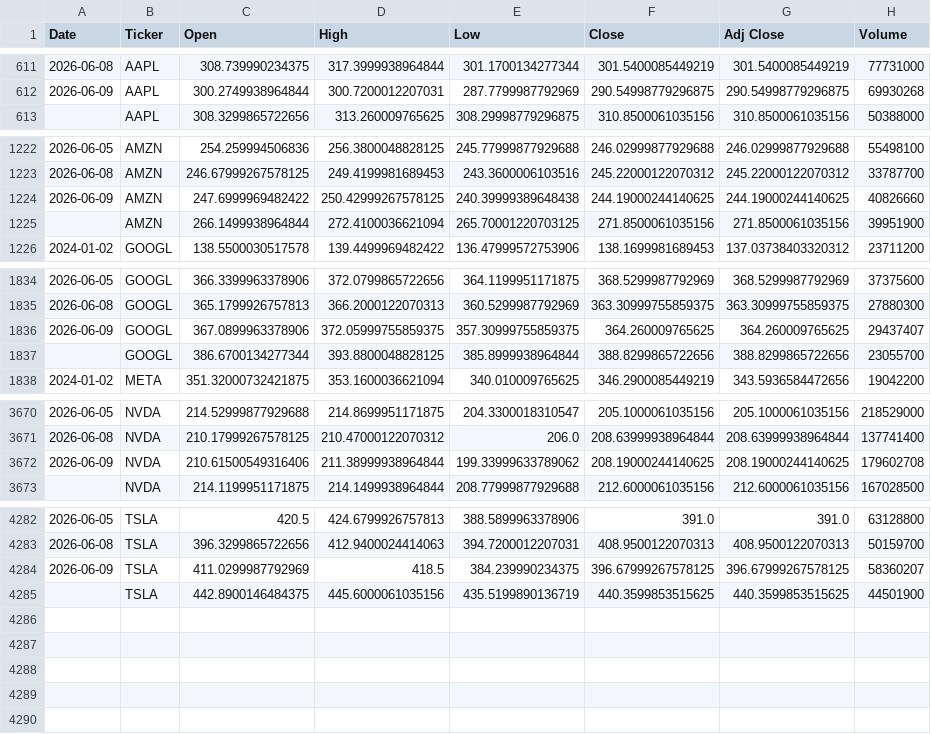
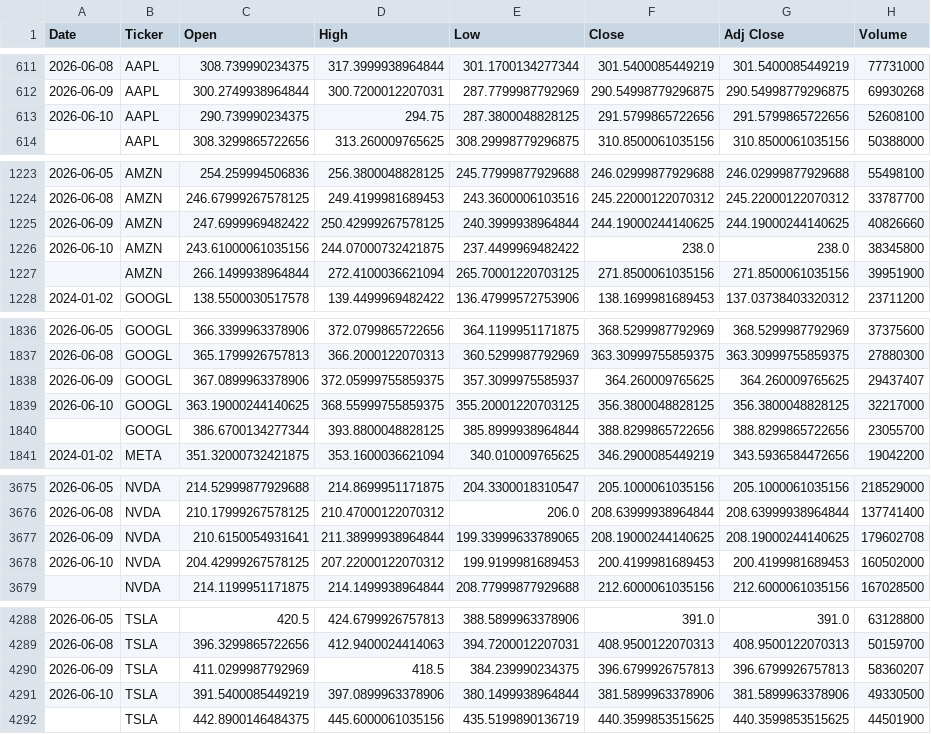
Before and after one commit to icengel91/WebMiningProject, a CSV file: data/raw/prices/prices.csv, drawn as a sheet; only a part is shown, gaps mark what is left out; the diff covers the shown part only.

```diff
--- a/data/raw/prices/prices.csv
+++ b/data/raw/prices/prices.csv
@@ -612,2 +612,3 @@ Date,Ticker,Open,High,Low,Close,Adj Close,Volume
 2026-06-09,AAPL,300.2749938964844,300.7200012207031,287.7799987792969,290.54998779296875,290.54998779296875,69930268
+2026-06-10,AAPL,290.739990234375,294.75,287.3800048828125,291.5799865722656,291.5799865722656,52608100
 ,AAPL,308.3299865722656,313.260009765625,308.29998779296875,310.8500061035156,310.8500061035156,50388000
@@ -1223,3 +1224,4 @@ Date,Ticker,Open,High,Low,Close,Adj Close,Volume
 2026-06-08,AMZN,246.67999267578125,249.4199981689453,243.3600006103516,245.22000122070312,245.22000122070312,33787700
-2026-06-09,AMZN,247.6999969482422,250.42999267578125,240.39999389648438,244.19000244140625,244.19000244140625,40826660
+2026-06-09,AMZN,247.6999969482422,250.42999267578125,240.3999938964844,244.19000244140625,244.19000244140625,40826660
+2026-06-10,AMZN,243.61000061035156,244.07000732421875,237.4499969482422,238.0,238.0,38345800
 ,AMZN,266.1499938964844,272.4100036621094,265.70001220703125,271.8500061035156,271.8500061035156,39951900
@@ -1835,3 +1837,4 @@ Date,Ticker,Open,High,Low,Close,Adj Close,Volume
 2026-06-08,GOOGL,365.1799926757813,366.2000122070313,360.5299987792969,363.30999755859375,363.30999755859375,27880300
-2026-06-09,GOOGL,367.0899963378906,372.05999755859375,357.30999755859375,364.260009765625,364.260009765625,29437407
+2026-06-09,GOOGL,367.0899963378906,372.05999755859375,357.3099975585937,364.260009765625,364.260009765625,29437407
+2026-06-10,GOOGL,363.19000244140625,368.55999755859375,355.20001220703125,356.3800048828125,356.3800048828125,32217000
 ,GOOGL,386.6700134277344,393.8800048828125,385.8999938964844,388.8299865722656,388.8299865722656,23055700
@@ -3671,3 +3676,4 @@ Date,Ticker,Open,High,Low,Close,Adj Close,Volume
 2026-06-08,NVDA,210.17999267578125,210.47000122070312,206.0,208.63999938964844,208.63999938964844,137741400
-2026-06-09,NVDA,210.61500549316406,211.38999938964844,199.33999633789062,208.19000244140625,208.19000244140625,179602708
+2026-06-09,NVDA,210.6150054931641,211.38999938964844,199.33999633789065,208.19000244140625,208.19000244140625,179602708
+2026-06-10,NVDA,204.42999267578125,207.22000122070312,199.9199981689453,200.4199981689453,200.4199981689453,160502000
 ,NVDA,214.1199951171875,214.1499938964844,208.77999877929688,212.6000061035156,212.6000061035156,167028500
@@ -4283,3 +4289,4 @@ Date,Ticker,Open,High,Low,Close,Adj Close,Volume
 2026-06-08,TSLA,396.3299865722656,412.9400024414063,394.7200012207031,408.9500122070313,408.9500122070313,50159700
-2026-06-09,TSLA,411.0299987792969,418.5,384.239990234375,396.67999267578125,396.67999267578125,58360207
+2026-06-09,TSLA,411.0299987792969,418.5,384.239990234375,396.6799926757813,396.6799926757813,58360207
+2026-06-10,TSLA,391.5400085449219,397.0899963378906,380.1499938964844,381.5899963378906,381.5899963378906,49330500
 ,TSLA,442.8900146484375,445.6000061035156,435.5199890136719,440.3599853515625,440.3599853515625,44501900
```
Also changed, not shown: 2 added rows elsewhere in this file, 1 other file.
